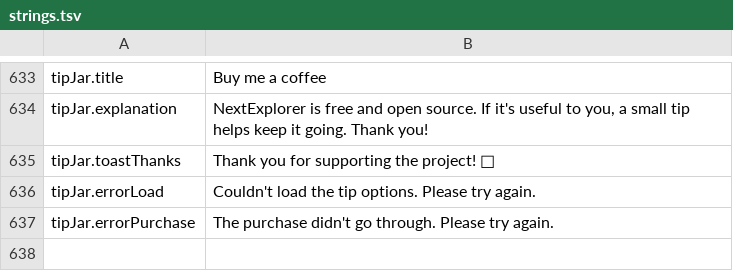
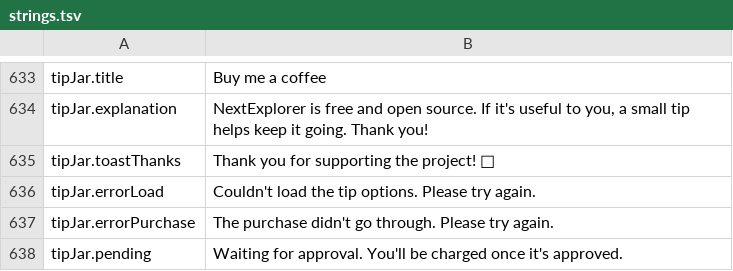
Before and after one commit to PhillipMaizza/NextExplorer-iOS, a TSV file: Packages/Localization/strings.tsv, drawn as a sheet; only a part is shown, gaps mark what is left out.

```diff
--- a/Packages/Localization/strings.tsv
+++ b/Packages/Localization/strings.tsv
@@ -637 +637,2 @@ tipJar.errorLoad	Couldn't load the tip options. Please try again.
 tipJar.errorPurchase	The purchase didn't go through. Please try again.
+tipJar.pending	Waiting for approval. You'll be charged once it's approved.
```
Also changed, not shown: Packages/Localization/translations/fr.tsv, Packages/Localization/translations/it.tsv, 26 other files.
